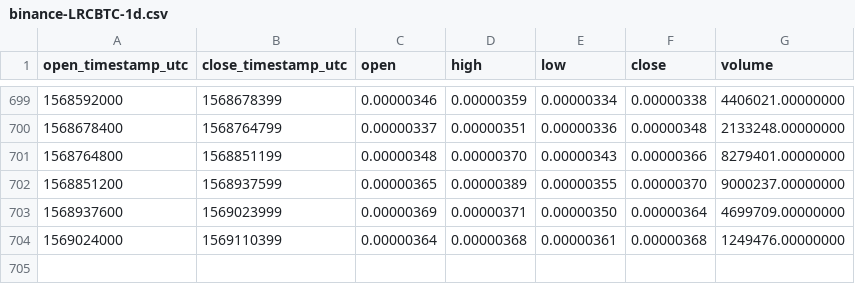
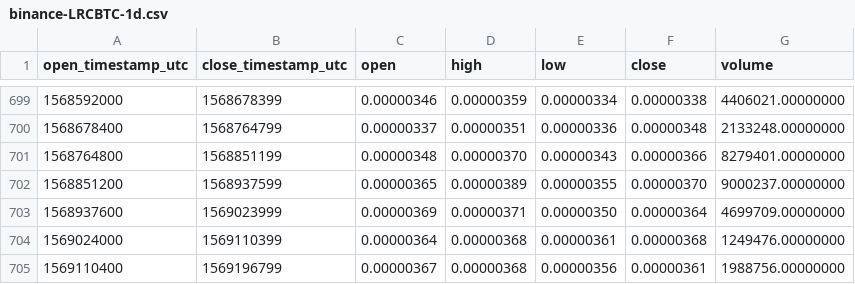
Before and after one commit to cryptobigbro/binance-LRCBTC, a CSV file: binance-LRCBTC-1d.csv, drawn as a sheet; only a part is shown, gaps mark what is left out; the diff names each change by its address in the sheet, - before the commit and + after, or states it on an @@ line.

Commit message:
Update OHLCV data.

```diff
--- a/binance-LRCBTC-1d.csv
+++ b/binance-LRCBTC-1d.csv
+row 705: 1569110400 | 1569196799 | 0.00000367 | 0.00000368 | 0.00000356 | 0.00000361 | 1988756.00000000
```
Also changed, not shown: 1 other file.
